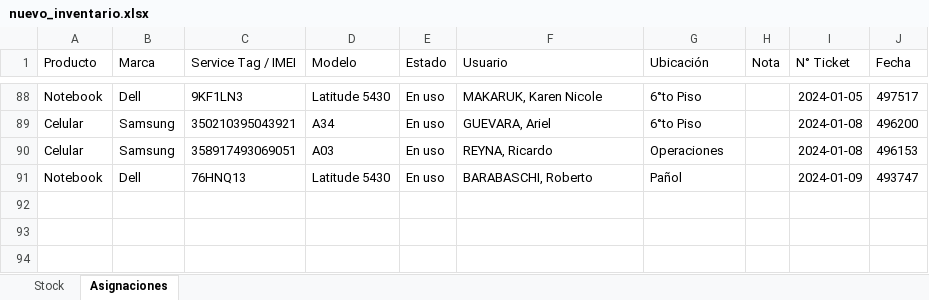
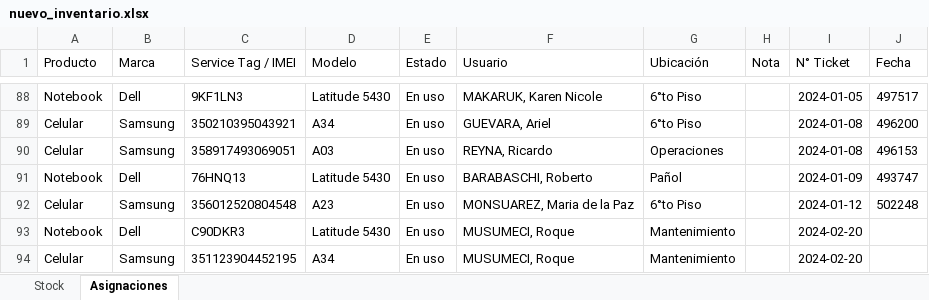
Before and after one commit to nicolasgonzalez98/inventario-aep, an Excel workbook: stockcau/static/nuevo_inventario.xlsx, sheet Asignaciones, drawn as a sheet; only a part is shown, gaps mark what is left out; values as stored, in another font and other column widths than the file's, no borders; the diff names each change by its address in the sheet, - before the commit and + after, or states it on an @@ line.

```diff
--- a/stockcau/static/nuevo_inventario.xlsx (sheet Asignaciones)
+++ b/stockcau/static/nuevo_inventario.xlsx (sheet Asignaciones)
+row 92: Celular | Samsung | 356012520804548 | A23 | En uso | MONSUAREZ, Maria de la Paz | 6°to Piso |  | 2024-01-12 | 502248
+row 93: Notebook | Dell | C90DKR3 | Latitude 5430 | En uso | MUSUMECI, Roque | Mantenimiento |  | 2024-02-20
+row 94: Celular | Samsung | 351123904452195 | A34 | En uso | MUSUMECI, Roque | Mantenimiento |  | 2024-02-20
```
Also changed, not shown: sheet Stock, 1 other file.
